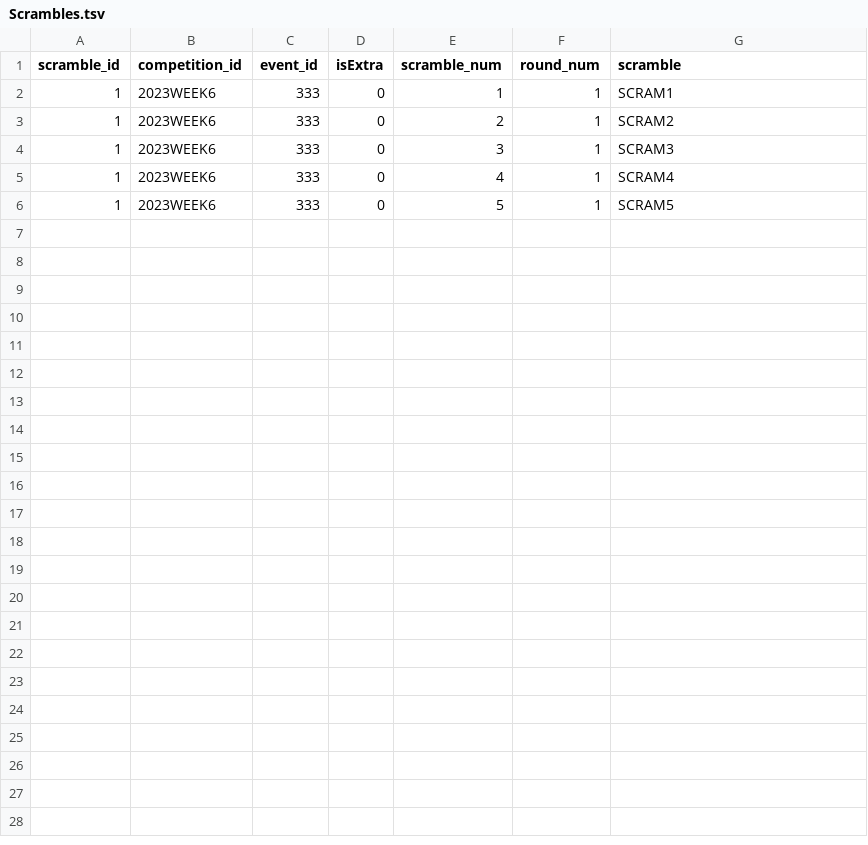
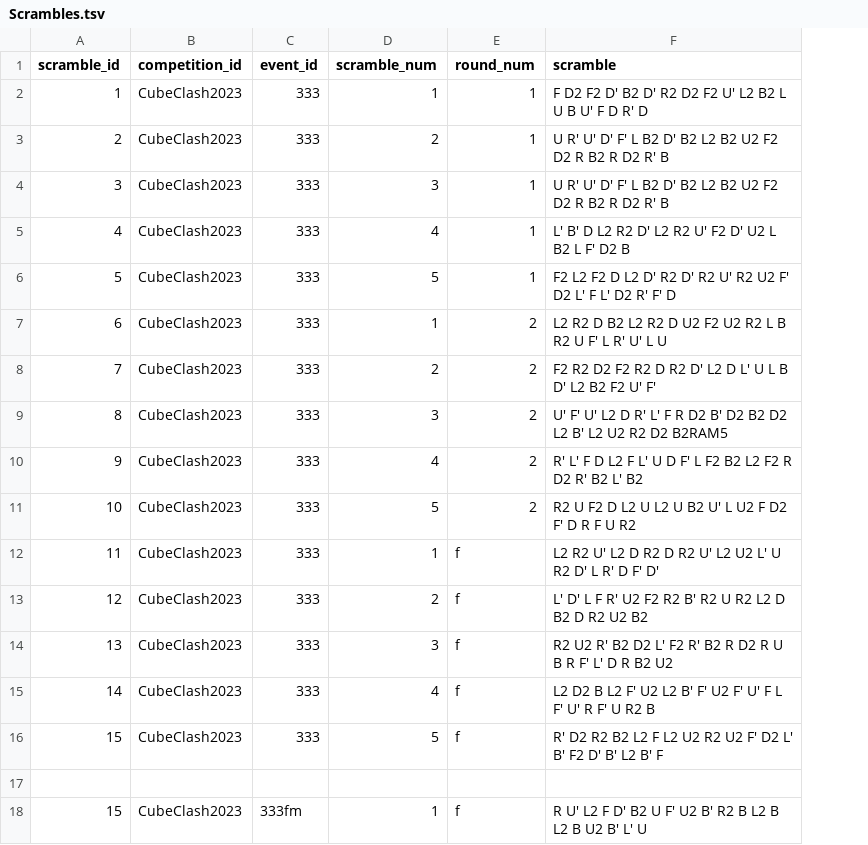
Before and after one commit to OomsOoms/UTC-Bot, a TSV file: data/Scrambles.tsv, drawn as a sheet; removed rows and columns are numbered as before the commit, all else as after; the diff names each change by its address in the sheet, - before the commit and + after, or states it on an @@ line.

```diff
--- a/data/Scrambles.tsv
+++ b/data/Scrambles.tsv
-column D (isExtra), rows 2-6: all 0
-B2:B5 (competition_id): 2023WEEK6
+B2:B5 (competition_id): CubeClash2023
-F2 (scramble): SCRAM1
+F2 (scramble): F D2 F2 D' B2 D' R2 D2 F2 U' L2 B2 L U B U' F D R' D
-A3 (scramble_id): 1
+A3 (scramble_id): 2
-F3 (scramble): SCRAM2
+F3 (scramble): U R' U' D' F' L B2 D' B2 L2 B2 U2 F2 D2 R B2 R D2 R' B
-A4 (scramble_id): 1
+A4 (scramble_id): 3
-F4 (scramble): SCRAM3
+F4 (scramble): U R' U' D' F' L B2 D' B2 L2 B2 U2 F2 D2 R B2 R D2 R' B
-A5 (scramble_id): 1
+A5 (scramble_id): 4
-F5 (scramble): SCRAM4
+F5 (scramble): L' B' D L2 R2 D' L2 R2 U' F2 D' U2 L B2 L F' D2 B
+row 6: 5 | CubeClash2023 | 333 | 5 | 1 | F2 L2 F2 D L2 D' R2 D' R2 U' R2 U2 F' D2 L' F L' D2 R' F' D
+row 7: 6 | CubeClash2023 | 333 | 1 | 2 | L2 R2 D B2 L2 R2 D U2 F2 U2 R2 L B R2 U F' L R' U' L U
+row 8: 7 | CubeClash2023 | 333 | 2 | 2 | F2 R2 D2 F2 R2 D R2 D' L2 D L' U L B D' L2 B2 F2 U' F'
+row 9: 8 | CubeClash2023 | 333 | 3 | 2 | U' F' U' L2 D R' L' F R D2 B' D2 B2 D2 L2 B' L2 U2 R2 D2 B2RAM5
+row 10: 9 | CubeClash2023 | 333 | 4 | 2 | R' L' F D L2 F L' U D F' L F2 B2 L2 F2 R D2 R' B2 L' B2
+row 11: 10 | CubeClash2023 | 333 | 5 | 2 | R2 U F2 D L2 U L2 U B2 U' L U2 F D2 F' D R F U R2
+row 12: 11 | CubeClash2023 | 333 | 1 | f | L2 R2 U' L2 D R2 D R2 U' L2 U2 L' U R2 D' L R' D F' D'
+row 13: 12 | CubeClash2023 | 333 | 2 | f | L' D' L F R' U2 F2 R2 B' R2 U R2 L2 D B2 D R2 U2 B2
+row 14: 13 | CubeClash2023 | 333 | 3 | f | R2 U2 R' B2 D2 L' F2 R' B2 R D2 R U B R F' L' D R B2 U2
+row 15: 14 | CubeClash2023 | 333 | 4 | f | L2 D2 B L2 F' U2 L2 B' F' U2 F' U' F L F' U' R F' U R2 B
+row 16: 15 | CubeClash2023 | 333 | 5 | f | R' D2 R2 B2 L2 F L2 U2 R2 U2 F' D2 L' B' F2 D' B' L2 B' F
-row 17: 1 | 2023WEEK6 | 333 | 0 | 5 | 1 | SCRAM5
+row 17: (empty)
+row 18: 15 | CubeClash2023 | 333fm | 1 | f | R U' L2 F D' B2 U F' U2 B' R2 B L2 B L2 B U2 B' L' U
```
Also changed, not shown: data/Messages.tsv, data/Schedules.tsv, 5 other files.
